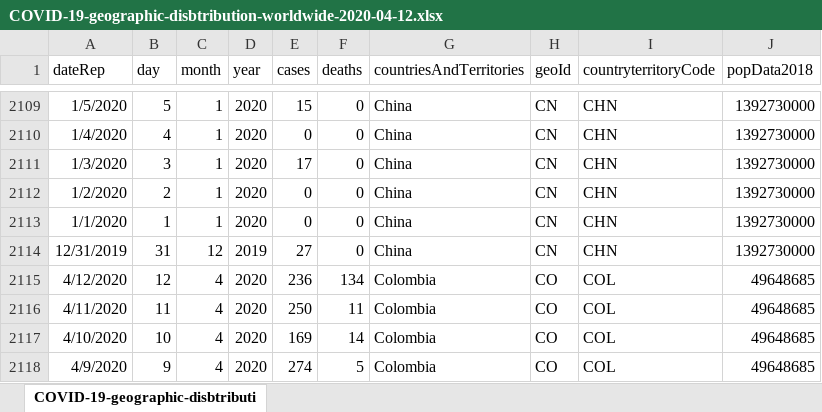
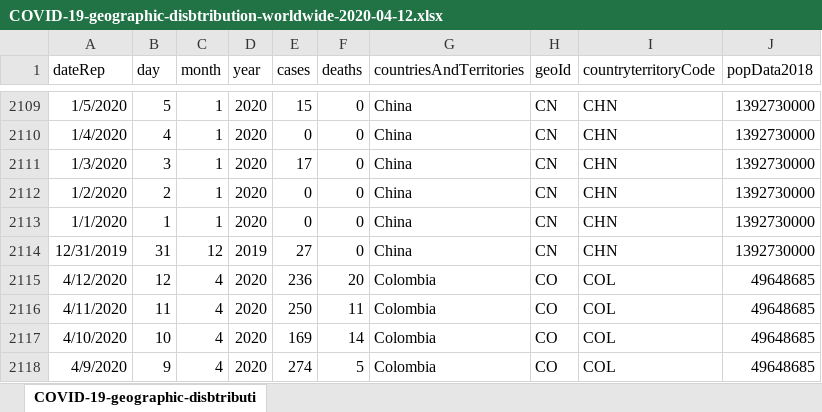
Before and after one commit to ImmobilisCommander/Covid19, an Excel workbook: Data/ECDC/COVID-19-geographic-disbtribution-worldwide-2020-04-12.xlsx, sheet COVID-19-geographic-disbtributi, drawn as a sheet; only a part is shown, gaps mark what is left out; values as stored, in another font and other column widths than the file's, no borders; the diff names each change by its address in the sheet, - before the commit and + after, or states it on an @@ line.

```diff
--- a/Data/ECDC/COVID-19-geographic-disbtribution-worldwide-2020-04-12.xlsx (sheet COVID-19-geographic-disbtributi)
+++ b/Data/ECDC/COVID-19-geographic-disbtribution-worldwide-2020-04-12.xlsx (sheet COVID-19-geographic-disbtributi)
-F2115 (deaths): 134
+F2115 (deaths): 20
```
Also changed, not shown: Data/ECDC/COVID-19-geographic-disbtribution-worldwide-2020-04-25.xlsx, Data/ECDC/COVID-19-geographic-disbtribution-worldwide-2020-04-27.xlsx, 8 other files.
